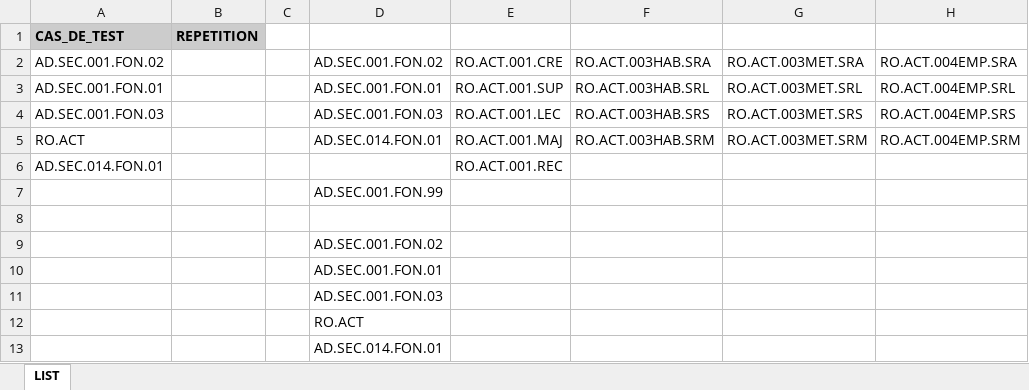
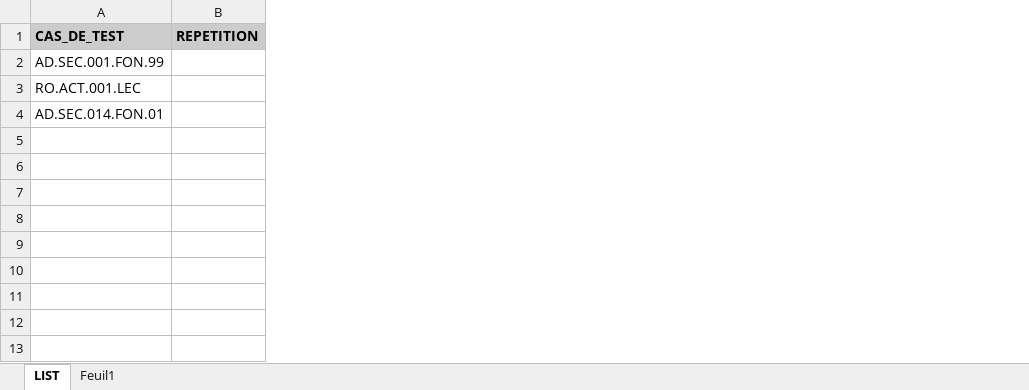
Before and after one commit to jmLafarge/MAINTA_TNR, an Excel workbook: TNR_JDD/TNRSequencer.xlsx, sheet LIST, drawn as a sheet; values as stored, in another font and other column widths than the file's, no borders; removed rows and columns are numbered as before the commit, all else as after; the diff names each change by its address in the sheet, - before the commit and + after, or states it on an @@ line.

```diff
--- a/TNR_JDD/TNRSequencer.xlsx (sheet LIST)
+++ b/TNR_JDD/TNRSequencer.xlsx (sheet LIST)
+sheet tab: Feuil1
-column C, empty
-column D, rows 2-3: AD.SEC.001.FON.02 | AD.SEC.001.FON.01
-column E, rows 2-3: RO.ACT.001.CRE | RO.ACT.001.SUP; row 6: RO.ACT.001.REC
-column F, rows 2-3: RO.ACT.003HAB.SRA | RO.ACT.003HAB.SRL
-column G, rows 2-3: RO.ACT.003MET.SRA | RO.ACT.003MET.SRL
-column H, rows 2-3: RO.ACT.004EMP.SRA | RO.ACT.004EMP.SRL
-A2 (CAS_DE_TEST): AD.SEC.001.FON.02
+A2 (CAS_DE_TEST): AD.SEC.001.FON.99
-A3 (CAS_DE_TEST): AD.SEC.001.FON.01
+A3 (CAS_DE_TEST): RO.ACT.001.LEC
-row 4: AD.SEC.001.FON.03 |  |  | AD.SEC.001.FON.03 | RO.ACT.001.LEC | RO.ACT.003HAB.SRS | RO.ACT.003MET.SRS | RO.ACT.004EMP.SRS
-row 5: RO.ACT |  |  | AD.SEC.014.FON.01 | RO.ACT.001.MAJ | RO.ACT.003HAB.SRM | RO.ACT.003MET.SRM | RO.ACT.004EMP.SRM
-row 7:  |  |  | AD.SEC.001.FON.99
-row 8: (empty)
-row 9:  |  |  | AD.SEC.001.FON.02
-row 10:  |  |  | AD.SEC.001.FON.01
-row 11:  |  |  | AD.SEC.001.FON.03
-row 12:  |  |  | RO.ACT
-row 13:  |  |  | AD.SEC.014.FON.01
```
Also changed, not shown: TNR/TCGenerator.xlsx, 9 other files.
